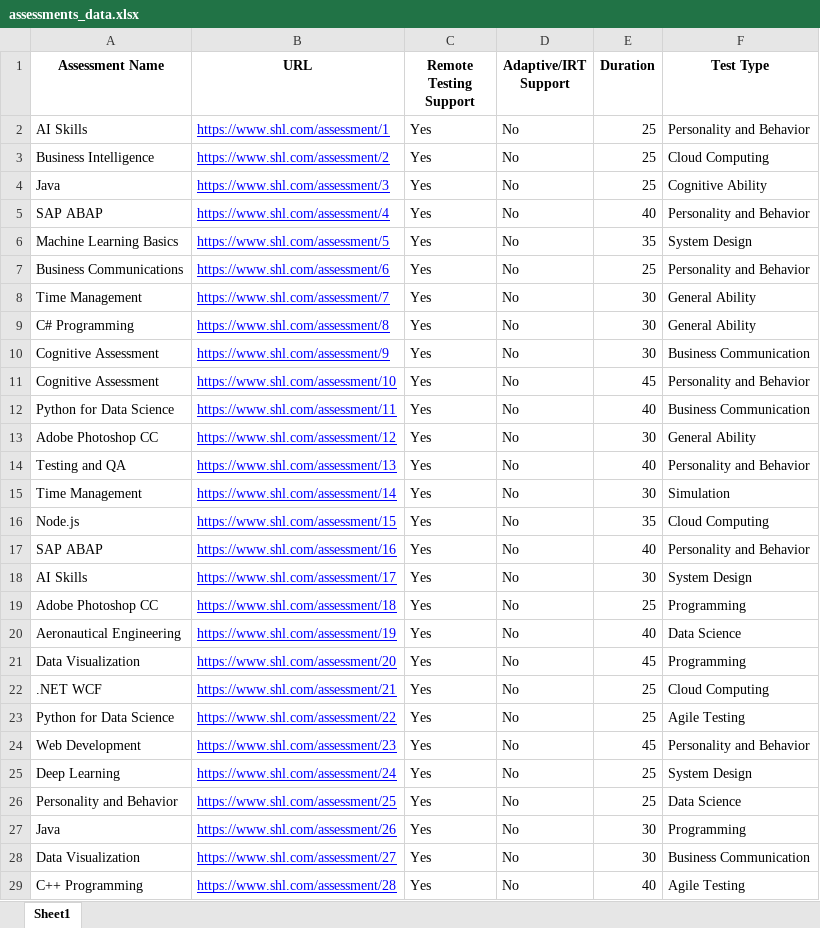
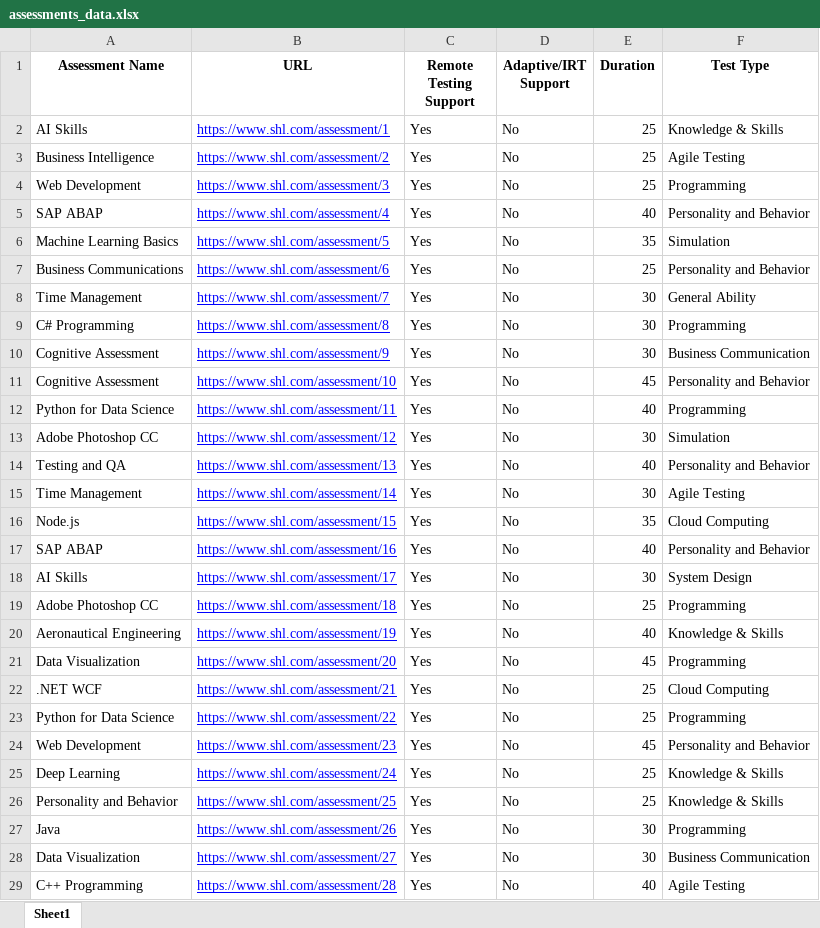
Before and after one commit to bishwamanDas/SHL_Assessment_Recommender, an Excel workbook: assessments_data.xlsx, sheet Sheet1, drawn as a sheet; only a part is shown; values as stored, in another font and other column widths than the file's, no borders; the diff covers the shown part only; the diff names each change by its address in the sheet, - before the commit and + after, or states it on an @@ line.

Commit message:
Update Excel data file

```diff
--- a/assessments_data.xlsx (sheet Sheet1)
+++ b/assessments_data.xlsx (sheet Sheet1)
-F2 (Test Type): Personality and Behavior
+F2 (Test Type): Knowledge & Skills
-F3 (Test Type): Cloud Computing
+F3 (Test Type): Agile Testing
-A4 (Assessment Name): Java
+A4 (Assessment Name): Web Development
-F4 (Test Type): Cognitive Ability
+F4 (Test Type): Programming
-F6 (Test Type): System Design
+F6 (Test Type): Simulation
-F9 (Test Type): General Ability
+F9 (Test Type): Programming
-F12 (Test Type): Business Communication
+F12 (Test Type): Programming
-F13 (Test Type): General Ability
+F13 (Test Type): Simulation
-F15 (Test Type): Simulation
+F15 (Test Type): Agile Testing
-F20 (Test Type): Data Science
+F20 (Test Type): Knowledge & Skills
-F23 (Test Type): Agile Testing
+F23 (Test Type): Programming
-F25 (Test Type): System Design
+F25 (Test Type): Knowledge & Skills
-F26 (Test Type): Data Science
+F26 (Test Type): Knowledge & Skills
```
Also changed, not shown: 17 edited cells elsewhere in this sheet.
